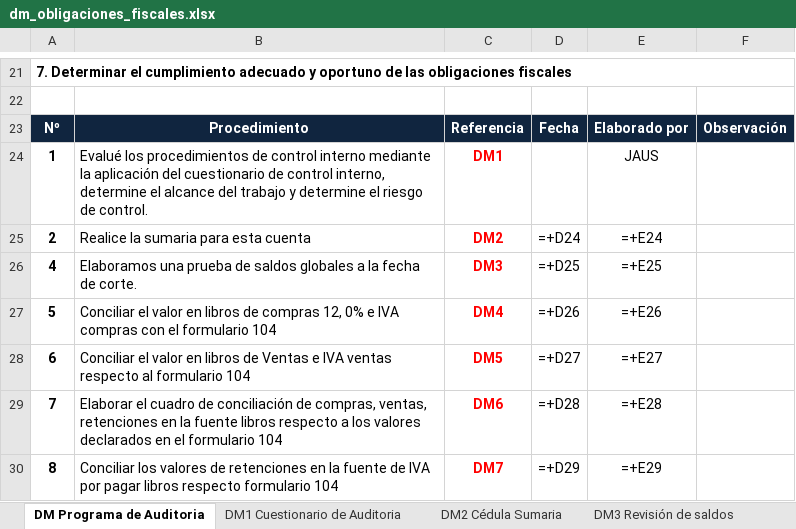
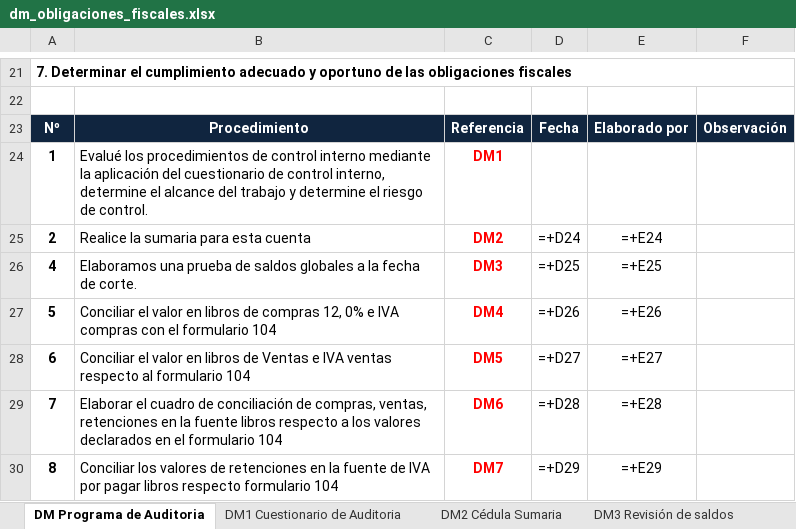
Before and after one commit to jcalupinia/auditbrain-python-runner, an Excel workbook: backend/app/aud/obligaciones_fiscales/templates/dm_obligaciones_fiscales.xlsx, sheet DM Programa de Auditoria, drawn as a sheet; only a part is shown, gaps mark what is left out; values as stored, in another font and other column widths than the file's, no borders; formulas without a stored value are shown as written; charts and pictures not drawn; the diff names each change by its address in the sheet, - before the commit and + after, or states it on an @@ line.

```diff
--- a/backend/app/aud/obligaciones_fiscales/templates/dm_obligaciones_fiscales.xlsx (sheet DM Programa de Auditoria)
+++ b/backend/app/aud/obligaciones_fiscales/templates/dm_obligaciones_fiscales.xlsx (sheet DM Programa de Auditoria)
-E24: JAUS
+E24: (empty)
```
Also changed, not shown: sheet DM7 Retenciones x pagar.
